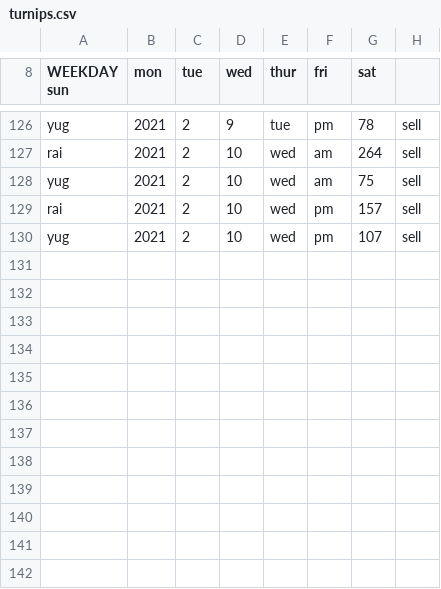
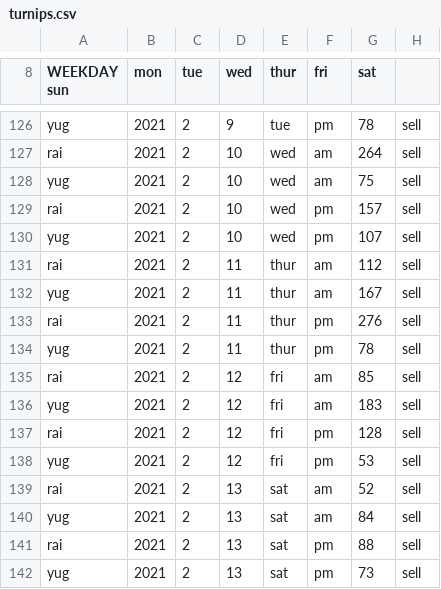
Before and after one commit to yugyfoog/turnips, a CSV file: turnips.csv, drawn as a sheet; only a part is shown, gaps mark what is left out; the diff names each change by its address in the sheet, - before the commit and + after, or states it on an @@ line.

```diff
--- a/turnips.csv
+++ b/turnips.csv
+row 131: rai | 2021 | 2 | 11 | thur | am | 112 | sell
+row 132: yug | 2021 | 2 | 11 | thur | am | 167 | sell
+row 133: rai | 2021 | 2 | 11 | thur | pm | 276 | sell
+row 134: yug | 2021 | 2 | 11 | thur | pm | 78 | sell
+row 135: rai | 2021 | 2 | 12 | fri | am | 85 | sell
+row 136: yug | 2021 | 2 | 12 | fri | am | 183 | sell
+row 137: rai | 2021 | 2 | 12 | fri | pm | 128 | sell
+row 138: yug | 2021 | 2 | 12 | fri | pm | 53 | sell
+row 139: rai | 2021 | 2 | 13 | sat | am | 52 | sell
+row 140: yug | 2021 | 2 | 13 | sat | am | 84 | sell
+row 141: rai | 2021 | 2 | 13 | sat | pm | 88 | sell
+row 142: yug | 2021 | 2 | 13 | sat | pm | 73 | sell
```
Also changed, not shown: 6 other files.
